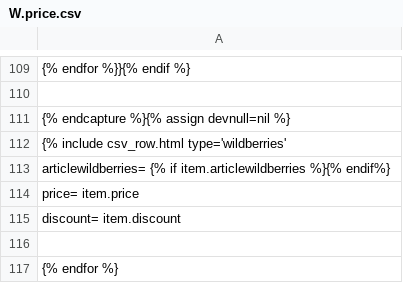
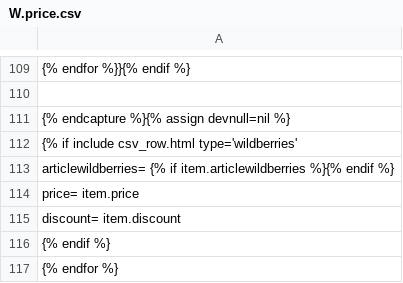
Before and after one commit to Pufeldom/pdgrab, a CSV file: out/W.price.csv, drawn as a sheet; only a part is shown, gaps mark what is left out.

Commit message:
правки

```diff
--- a/out/W.price.csv
+++ b/out/W.price.csv
@@ -111,7 +111,7 @@
 {% endcapture %}{% assign devnull=nil %}
-{% include csv_row.html type='wildberries'
-    articlewildberries=         {% if item.articlewildberries %}{% endif%}
+{% if include csv_row.html type='wildberries'
+    articlewildberries=         {% if item.articlewildberries %}{% endif %}
     price=                      item.price
     discount=                   item.discount
-
+{% endif %}
 {% endfor %}
```
